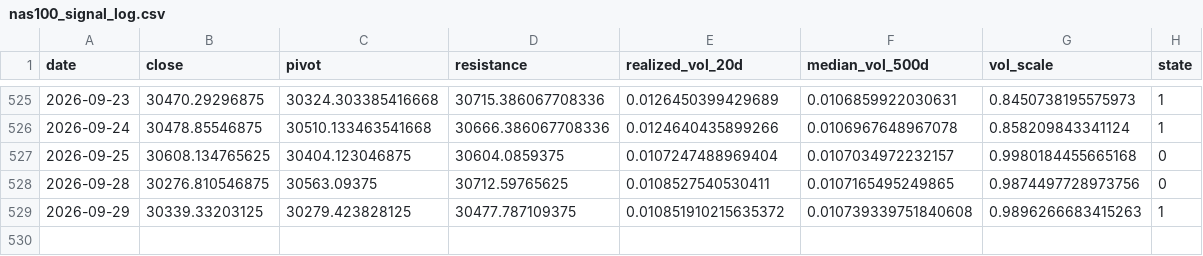
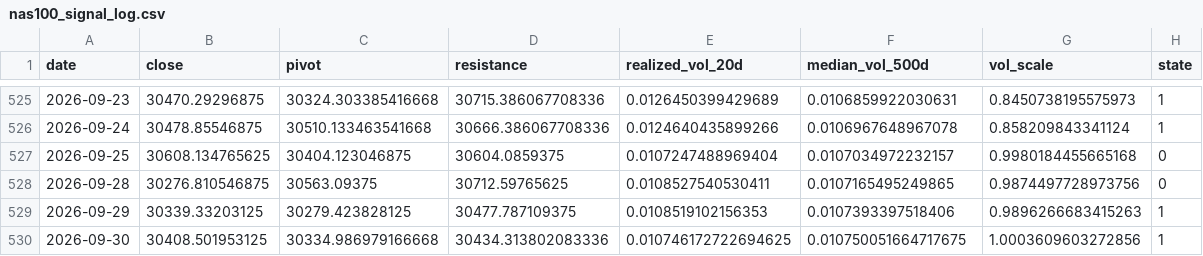
Before and after one commit to kenjtradez/STRAT1---LIVE, a CSV file: nas100_signal_log.csv, drawn as a sheet; only a part is shown, gaps mark what is left out.

```diff
--- a/nas100_signal_log.csv
+++ b/nas100_signal_log.csv
@@ -528,2 +528,3 @@ date,close,pivot,resistance,realized_vol_20d,median_vol_500d,vol_scale,state
 2026-09-28,30276.810546875,30563.09375,30712.59765625,0.0108527540530411,0.0107165495249865,0.9874497728973756,0
-2026-09-29,30339.33203125,30279.423828125,30477.787109375,0.010851910215635372,0.010739339751840608,0.9896266683415263,1
+2026-09-29,30339.33203125,30279.423828125,30477.787109375,0.0108519102156353,0.0107393397518406,0.9896266683415263,1
+2026-09-30,30408.501953125,30334.986979166668,30434.313802083336,0.010746172722694625,0.010750051664717675,1.0003609603272856,1
```
